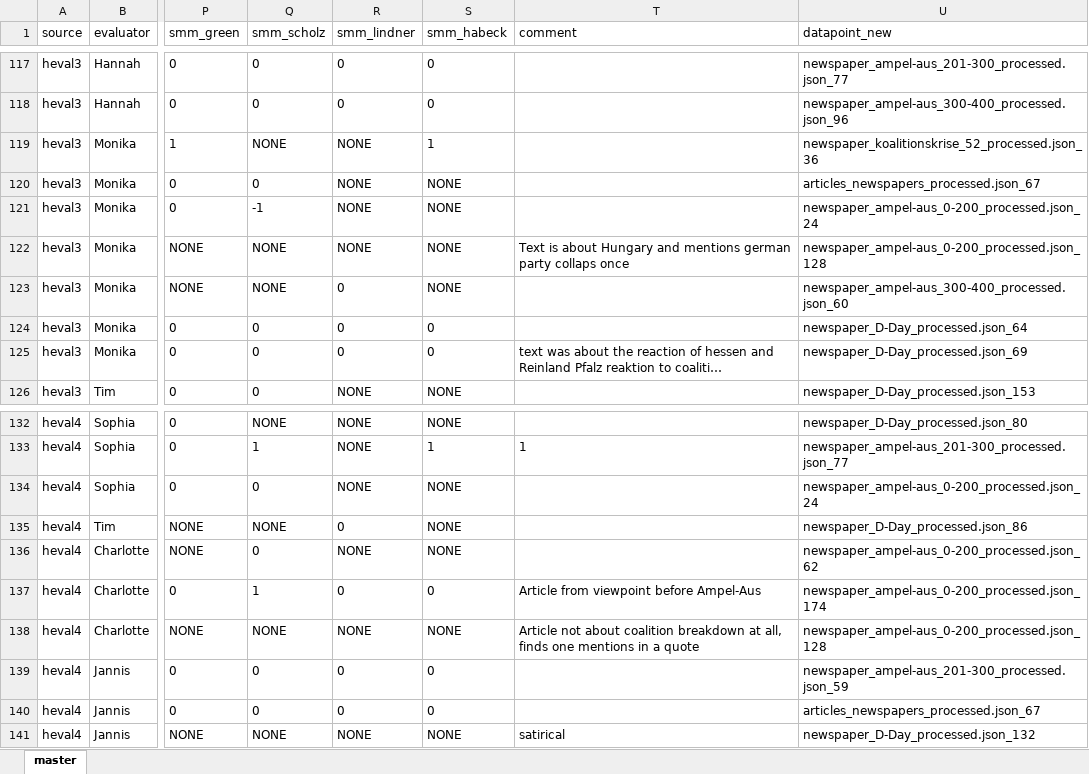
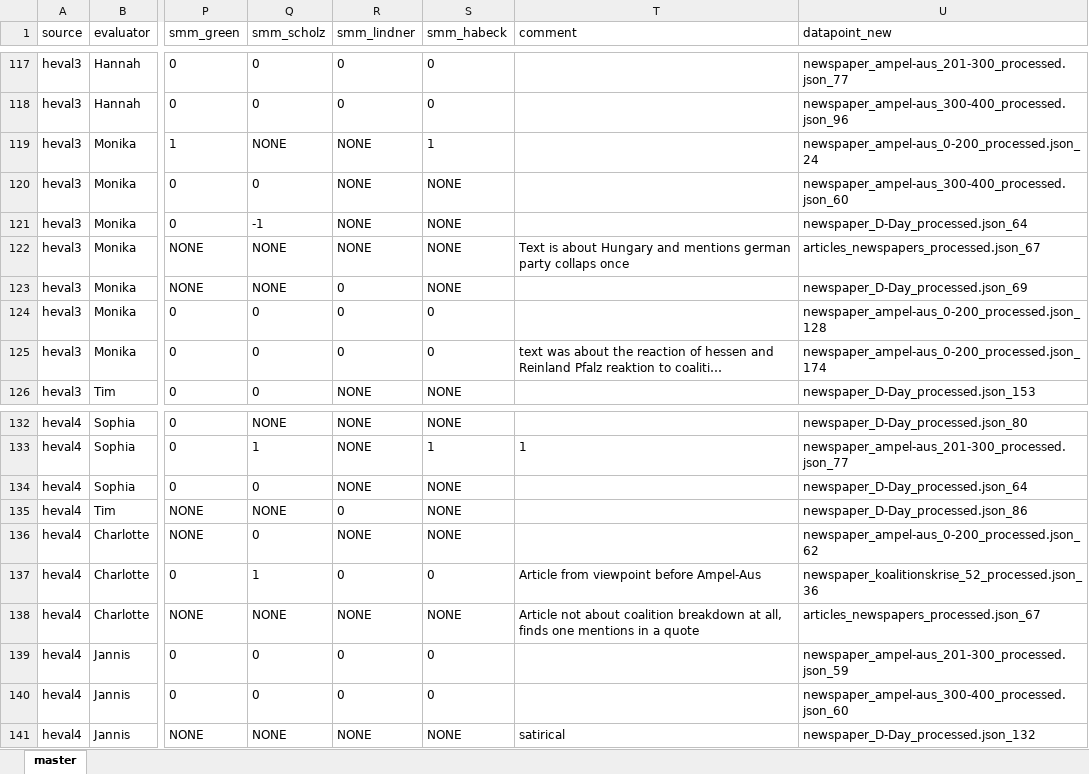
Before and after one commit to EfeSenerr/llm-judge, an Excel workbook: data/processed/4th/MASTER_combined_4th.xlsx, sheet master, drawn as a sheet; only a part is shown, gaps mark what is left out; long unchanged cells end in …; values as stored, in another font and other column widths than the file's, no borders; the diff names each change by its address in the sheet, - before the commit and + after, or states it on an @@ line.

```diff
--- a/data/processed/4th/MASTER_combined_4th.xlsx (sheet master)
+++ b/data/processed/4th/MASTER_combined_4th.xlsx (sheet master)
-U119 (datapoint_new): newspaper_koalitionskrise_52_processed.json_36
+U119 (datapoint_new): newspaper_ampel-aus_0-200_processed.json_24
-U120 (datapoint_new): articles_newspapers_processed.json_67
+U120 (datapoint_new): newspaper_ampel-aus_300-400_processed.json_60
-U121 (datapoint_new): newspaper_ampel-aus_0-200_processed.json_24
+U121 (datapoint_new): newspaper_D-Day_processed.json_64
-U122 (datapoint_new): newspaper_ampel-aus_0-200_processed.json_128
+U122 (datapoint_new): articles_newspapers_processed.json_67
-U123 (datapoint_new): newspaper_ampel-aus_300-400_processed.json_60
+U123 (datapoint_new): newspaper_D-Day_processed.json_69
-U124 (datapoint_new): newspaper_D-Day_processed.json_64
+U124 (datapoint_new): newspaper_ampel-aus_0-200_processed.json_128
-U125 (datapoint_new): newspaper_D-Day_processed.json_69
+U125 (datapoint_new): newspaper_ampel-aus_0-200_processed.json_174
-U134 (datapoint_new): newspaper_ampel-aus_0-200_processed.json_24
+U134 (datapoint_new): newspaper_D-Day_processed.json_64
-U137 (datapoint_new): newspaper_ampel-aus_0-200_processed.json_174
+U137 (datapoint_new): newspaper_koalitionskrise_52_processed.json_36
-U138 (datapoint_new): newspaper_ampel-aus_0-200_processed.json_128
+U138 (datapoint_new): articles_newspapers_processed.json_67
-U140 (datapoint_new): articles_newspapers_processed.json_67
+U140 (datapoint_new): newspaper_ampel-aus_300-400_processed.json_60
```
Also changed, not shown: data/processed/4th/MASTER_combined_4th_DIFFS.xlsx, data/processed/4th/MASTER_human-eval_4th.xlsx, 8 other files.
